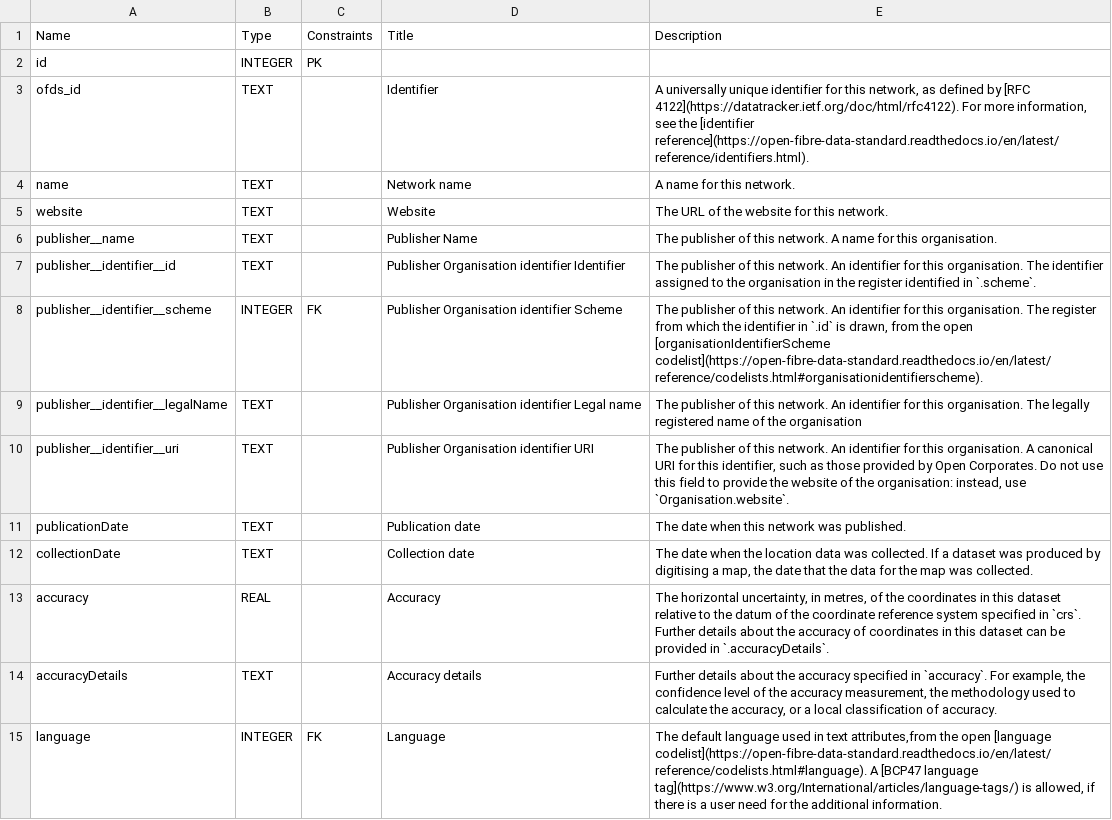
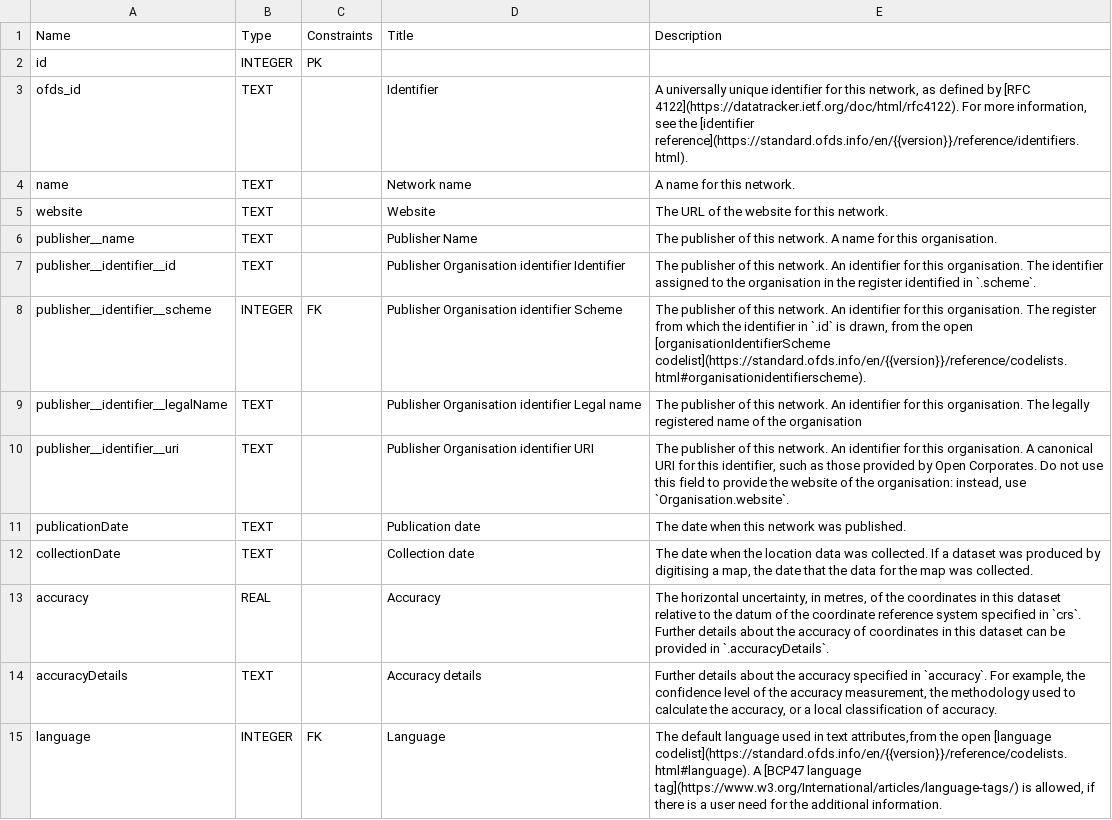
Before and after one commit to Open-Telecoms-Data/open-fibre-data-standard, a CSV file: schema/geopackage/table_definitions/networks.csv, drawn as a sheet.

```diff
--- a/schema/geopackage/table_definitions/networks.csv
+++ b/schema/geopackage/table_definitions/networks.csv
@@ -2,3 +2,3 @@ Name,Type,Constraints,Title,Description
 id,INTEGER,PK,,
-ofds_id,TEXT,,Identifier,"A universally unique identifier for this network, as defined by [RFC 4122](https://datatracker.ietf.org/doc/html/rfc4122). For more information, see the [identifier reference](https://open-fibre-data-standard.readthedocs.io/en/latest/reference/identifiers.html)."
+ofds_id,TEXT,,Identifier,"A universally unique identifier for this network, as defined by [RFC 4122](https://datatracker.ietf.org/doc/html/rfc4122). For more information, see the [identifier reference](https://standard.ofds.info/en/{{version}}/reference/identifiers.html)."
 name,TEXT,,Network name,A name for this network.
@@ -7,3 +7,3 @@ publisher__name,TEXT,,Publisher Name,The publisher of this network. A name for t
 publisher__identifier__id,TEXT,,Publisher Organisation identifier Identifier,The publisher of this network. An identifier for this organisation. The identifier assigned to the organisation in the register identified in `.scheme`.
-publisher__identifier__scheme,INTEGER,FK,Publisher Organisation identifier Scheme,"The publisher of this network. An identifier for this organisation. The register from which the identifier in `.id` is drawn, from the open [organisationIdentifierScheme codelist](https://open-fibre-data-standard.readthedocs.io/en/latest/reference/codelists.html#organisationidentifierscheme)."
+publisher__identifier__scheme,INTEGER,FK,Publisher Organisation identifier Scheme,"The publisher of this network. An identifier for this organisation. The register from which the identifier in `.id` is drawn, from the open [organisationIdentifierScheme codelist](https://standard.ofds.info/en/{{version}}/reference/codelists.html#organisationidentifierscheme)."
 publisher__identifier__legalName,TEXT,,Publisher Organisation identifier Legal name,The publisher of this network. An identifier for this organisation. The legally registered name of the organisation
@@ -14,2 +14,2 @@ accuracy,REAL,,Accuracy,"The horizontal uncertainty, in metres, of the coordinat
 accuracyDetails,TEXT,,Accuracy details,"Further details about the accuracy specified in `accuracy`. For example, the confidence level of the accuracy measurement, the methodology used to calculate the accuracy, or a local classification of accuracy."
-language,INTEGER,FK,Language,"The default language used in text attributes,from the open [language codelist](https://open-fibre-data-standard.readthedocs.io/en/latest/reference/codelists.html#language). A [BCP47 language tag](https://www.w3.org/International/articles/language-tags/) is allowed, if there is a user need for the additional information."
+language,INTEGER,FK,Language,"The default language used in text attributes,from the open [language codelist](https://standard.ofds.info/en/{{version}}/reference/codelists.html#language). A [BCP47 language tag](https://www.w3.org/International/articles/language-tags/) is allowed, if there is a user need for the additional information."
```
Also changed, not shown: schema/geopackage/table_definitions/contracts.csv, schema/geopackage/table_definitions/nodes.csv, 6 other files.
